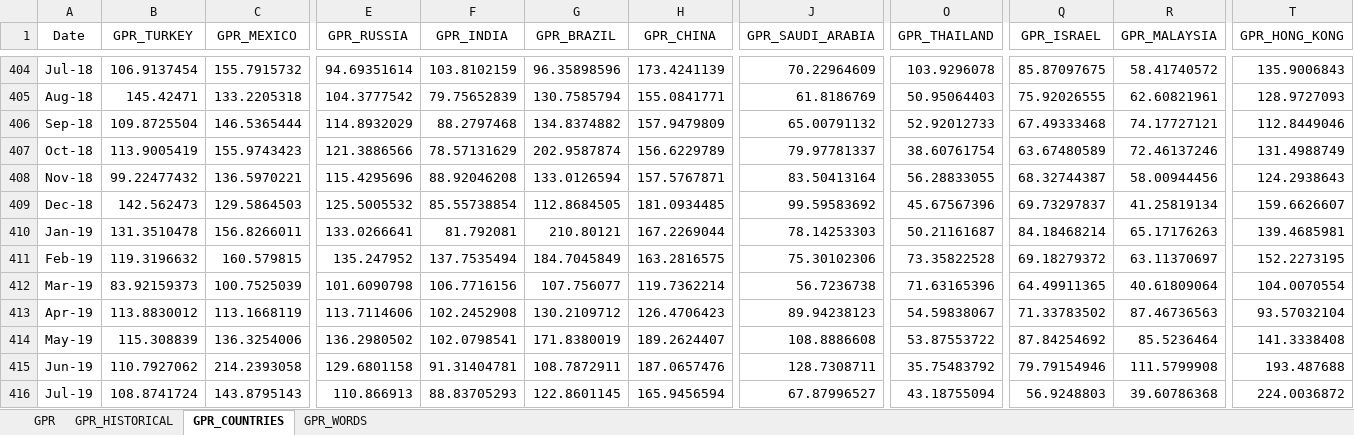
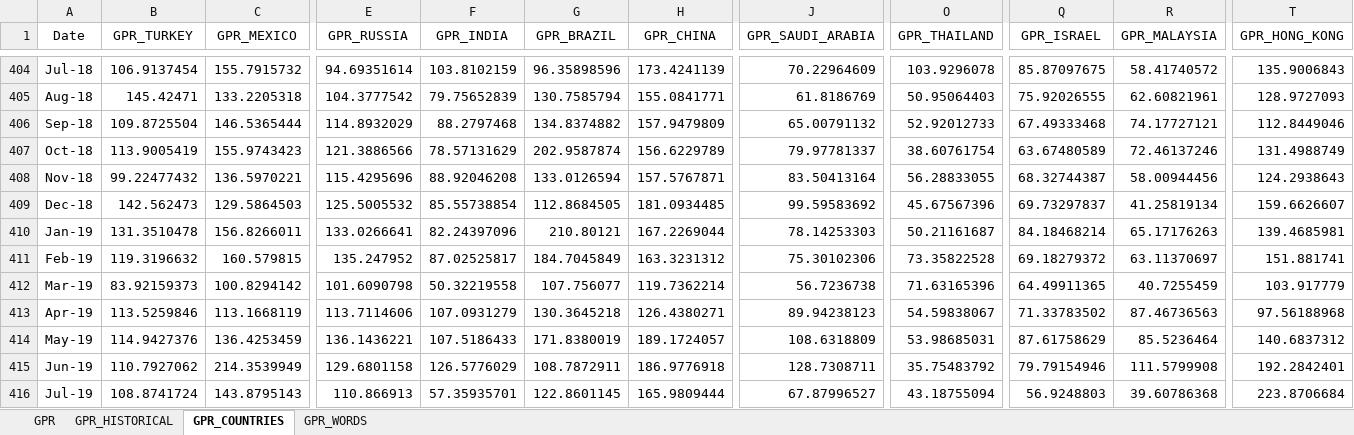
Before and after one commit to iacoviel/iacoviel.github.io, an Excel workbook: gpr_files/gpr_web_latest.xlsx, sheet GPR_COUNTRIES, drawn as a sheet; only a part is shown, gaps mark what is left out; values as stored, in another font and other column widths than the file's, no borders; the diff covers the shown part only; the diff names each change by its address in the sheet, - before the commit and + after, or states it on an @@ line.

```diff
--- a/gpr_files/gpr_web_latest.xlsx (sheet GPR_COUNTRIES)
+++ b/gpr_files/gpr_web_latest.xlsx (sheet GPR_COUNTRIES)
-F410 (GPR_INDIA): 81.792081
+F410 (GPR_INDIA): 82.24397096
-F411 (GPR_INDIA): 137.7535494
+F411 (GPR_INDIA): 87.02525817
-H411 (GPR_CHINA): 163.2816575
+H411 (GPR_CHINA): 163.3231312
-T411 (GPR_HONG_KONG): 152.2273195
+T411 (GPR_HONG_KONG): 151.881741
-C412 (GPR_MEXICO): 100.7525039
+C412 (GPR_MEXICO): 100.8294142
-F412 (GPR_INDIA): 106.7716156
+F412 (GPR_INDIA): 50.32219558
-R412 (GPR_MALAYSIA): 40.61809064
+R412 (GPR_MALAYSIA): 40.7255459
-T412 (GPR_HONG_KONG): 104.0070554
+T412 (GPR_HONG_KONG): 103.917779
-B413 (GPR_TURKEY): 113.8830012
+B413 (GPR_TURKEY): 113.5259846
-F413 (GPR_INDIA): 102.2452908
+F413 (GPR_INDIA): 107.0931279
-G413 (GPR_BRAZIL): 130.2109712
+G413 (GPR_BRAZIL): 130.3645218
-H413 (GPR_CHINA): 126.4706423
+H413 (GPR_CHINA): 126.4380271
-T413 (GPR_HONG_KONG): 93.57032104
+T413 (GPR_HONG_KONG): 97.56188968
-B414 (GPR_TURKEY): 115.308839
+B414 (GPR_TURKEY): 114.9427376
-C414 (GPR_MEXICO): 136.3254006
+C414 (GPR_MEXICO): 136.4253459
-E414 (GPR_RUSSIA): 136.2980502
+E414 (GPR_RUSSIA): 136.1436221
-F414 (GPR_INDIA): 102.0798541
+F414 (GPR_INDIA): 107.5186433
-H414 (GPR_CHINA): 189.2624407
+H414 (GPR_CHINA): 189.1724057
-J414 (GPR_SAUDI_ARABIA): 108.8886608
+J414 (GPR_SAUDI_ARABIA): 108.6318809
-O414 (GPR_THAILAND): 53.87553722
+O414 (GPR_THAILAND): 53.98685031
-Q414 (GPR_ISRAEL): 87.84254692
+Q414 (GPR_ISRAEL): 87.61758629
-T414 (GPR_HONG_KONG): 141.3338408
+T414 (GPR_HONG_KONG): 140.6837312
-C415 (GPR_MEXICO): 214.2393058
+C415 (GPR_MEXICO): 214.3539949
-F415 (GPR_INDIA): 91.31404781
+F415 (GPR_INDIA): 126.5776029
-H415 (GPR_CHINA): 187.0657476
+H415 (GPR_CHINA): 186.9776918
-T415 (GPR_HONG_KONG): 193.487688
+T415 (GPR_HONG_KONG): 192.2842401
-F416 (GPR_INDIA): 88.83705293
+F416 (GPR_INDIA): 57.35935701
-H416 (GPR_CHINA): 165.9456594
+H416 (GPR_CHINA): 165.9809444
-T416 (GPR_HONG_KONG): 224.0036872
+T416 (GPR_HONG_KONG): 223.8706684
```
Also changed, not shown: 1 added row and 60 edited cells elsewhere in this sheet, sheet GPR, sheet GPR_HISTORICAL, 1 other file.
